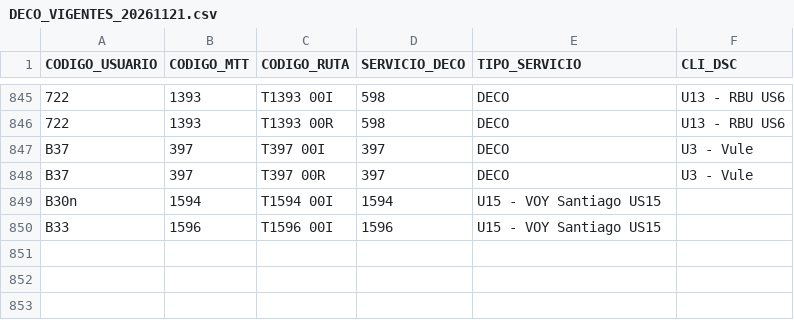
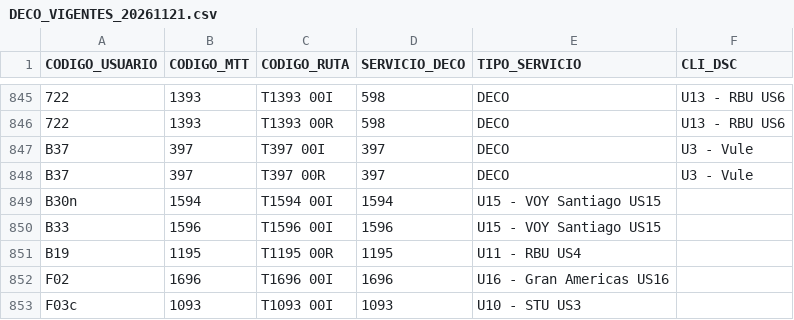
Before and after one commit to V1c5nt5/stpm_gtfs, a CSV file: data/DECO_VIGENTES_20261121.csv, drawn as a sheet; only a part is shown, gaps mark what is left out; the diff names each change by its address in the sheet, - before the commit and + after, or states it on an @@ line.

Commit message:
Actualizar DECO_VIGENTES_20261121.csv

```diff
--- a/data/DECO_VIGENTES_20261121.csv
+++ b/data/DECO_VIGENTES_20261121.csv
+row 851: B19 | 1195 | T1195 00R | 1195 | U11 - RBU US4
+row 852: F02 | 1696 | T1696 00I | 1696 | U16 - Gran Americas US16
+row 853: F03c | 1093 | T1093 00I | 1093 | U10 - STU US3
```
